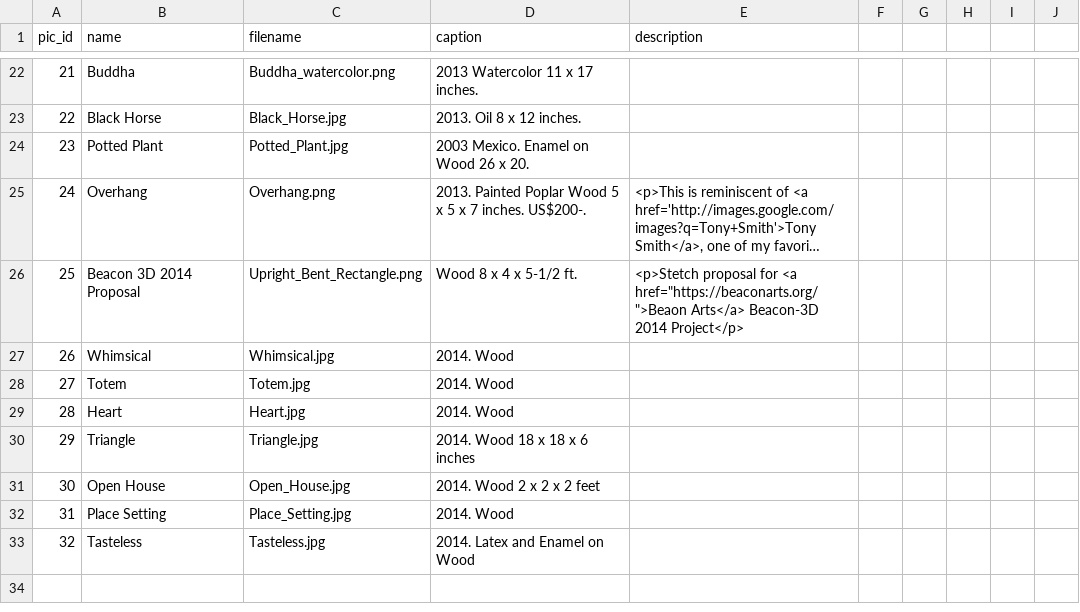
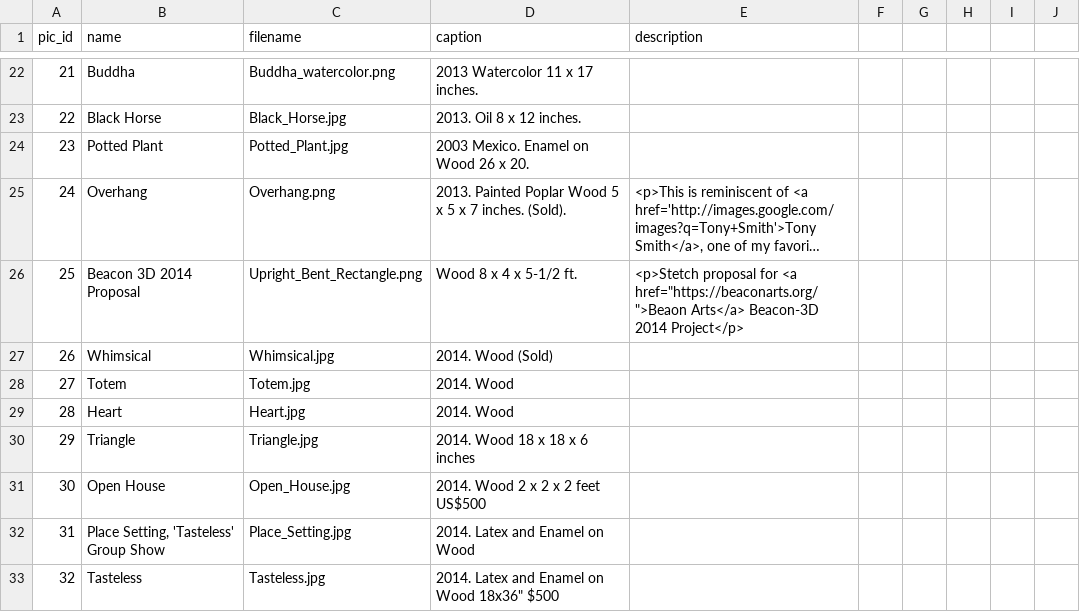
Before and after one commit to dlink/vpics, a CSV file: sql/data/pics.csv, drawn as a sheet; only a part is shown, gaps mark what is left out; long unchanged cells end in …; removed rows and columns are numbered as before the commit, all else as after; the diff covers the shown part only; the diff names each change by its address in the sheet, - before the commit and + after, or states it on an @@ line.

```diff
--- a/sql/data/pics.csv
+++ b/sql/data/pics.csv
-D25 (caption): …7 inches. US$200-.
+D25 (caption): …7 inches. (Sold).
-D27 (caption): 2014. Wood
+D27 (caption): 2014. Wood (Sold)
-D31 (caption): 2014. Wood 2 x 2 x 2 feet
+D31 (caption): 2014. Wood 2 x 2 x 2 feet US$500
-row 32: 31 | Place Setting | Place_Setting.jpg | 2014. Wood
+row 32: 31 | Place Setting, 'Tasteless' Group Show | Place_Setting.jpg | 2014. Latex and Enamel on Wood
-D33 (caption): 2014. Latex and Enamel on Wood
+D33 (caption): 2014. Latex and Enamel on Wood 18x36" $500
```
Also changed, not shown: 11 added rows, 1 removed row and 1 edited cell elsewhere in this file, sql/data/page_pics.csv, 2 other files.
